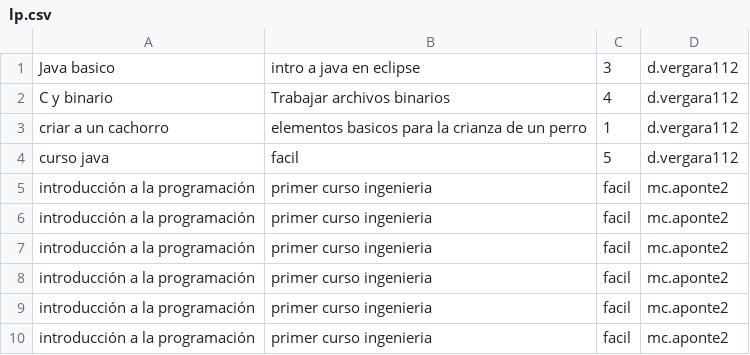
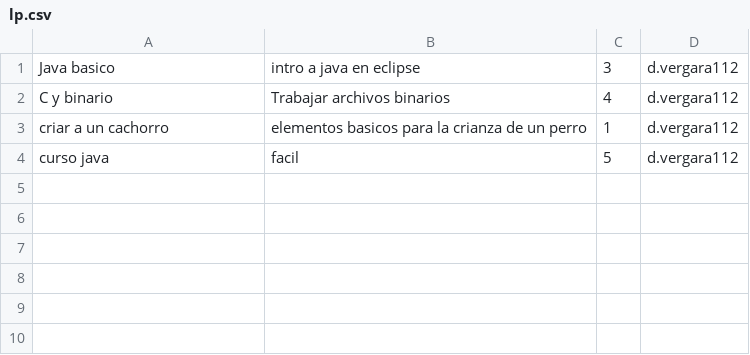
Before and after one commit to DPOO-G9-202420/Proyecto1_DPO, a CSV file: lp.csv, drawn as a sheet.

```diff
--- a/lp.csv
+++ b/lp.csv
@@ -4,7 +4 @@ criar a un cachorro,elementos basicos para la crianza de un perro,1,d.vergara112
 curso java,facil,5,d.vergara112
-introducción a la programación,primer curso ingenieria,facil,mc.aponte2
-introducción a la programación,primer curso ingenieria,facil,mc.aponte2
-introducción a la programación,primer curso ingenieria,facil,mc.aponte2
-introducción a la programación,primer curso ingenieria,facil,mc.aponte2
-introducción a la programación,primer curso ingenieria,facil,mc.aponte2
-introducción a la programación,primer curso ingenieria,facil,mc.aponte2
```
Also changed, not shown: usuarios.csv, 4 other files.
